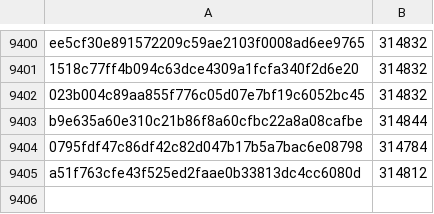
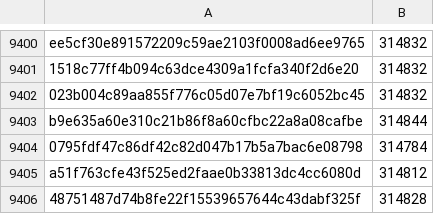
Before and after one commit to robos-education/pybricks-wro, a CSV file: primehub_f4.csv, drawn as a sheet; only a part is shown, gaps mark what is left out.

Commit message:
primehub_f4: Add 48751487: 314828 (+16).

```diff
--- a/primehub_f4.csv
+++ b/primehub_f4.csv
@@ -9405 +9405,2 @@ b9e635a60e310c21b86f8a60cfbc22a8a08cafbe,314844
 a51f763cfe43f525ed2faae0b33813dc4cc6080d,314812
+48751487d74b8fe22f15539657644c43dabf325f,314828
```
